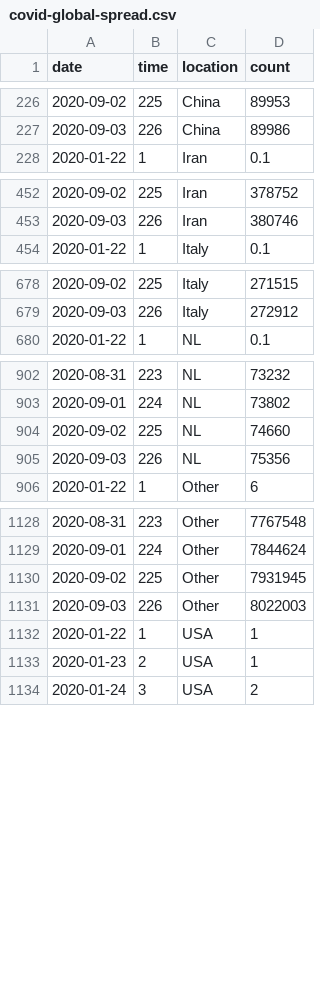
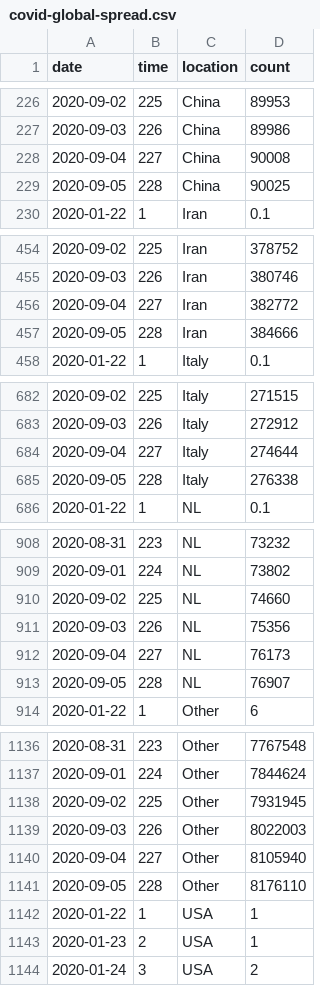
Before and after one commit to robhanssen/covid-19, a CSV file: data/covid-global-spread.csv, drawn as a sheet; only a part is shown, gaps mark what is left out; the diff covers the shown part only; the diff names each change by its address in the sheet, - before the commit and + after, or states it on an @@ line.

```diff
--- a/data/covid-global-spread.csv
+++ b/data/covid-global-spread.csv
+row 228: 2020-09-04 | 227 | China | 90008
+row 229: 2020-09-05 | 228 | China | 90025
+row 456: 2020-09-04 | 227 | Iran | 382772
+row 457: 2020-09-05 | 228 | Iran | 384666
+row 684: 2020-09-04 | 227 | Italy | 274644
+row 685: 2020-09-05 | 228 | Italy | 276338
+row 912: 2020-09-04 | 227 | NL | 76173
+row 913: 2020-09-05 | 228 | NL | 76907
+row 1140: 2020-09-04 | 227 | Other | 8105940
+row 1141: 2020-09-05 | 228 | Other | 8176110
```
Also changed, not shown: 4 added rows and 8 edited cells elsewhere in this file, data/covid-global-spreadvsgrowth.csv, data/covid-sc-deaths.csv, 20 other files.
